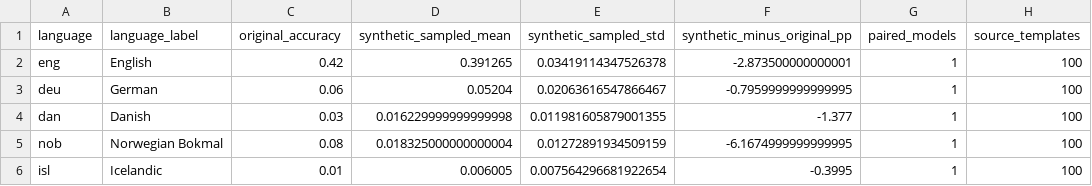
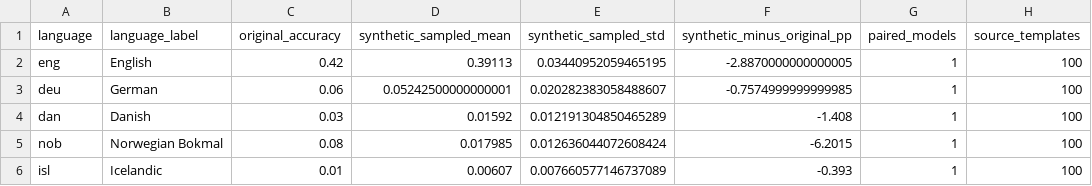
Before and after one commit to centre-for-humanities-computing/multilingual-gsm-symbolic, a CSV file: paper/artifacts/language_ridgeline/qwen2.5/qwen2.5-0.5b-instruct.csv, drawn as a sheet; only a part is shown; the diff names each change by its address in the sheet, - before the commit and + after, or states it on an @@ line.

```diff
--- a/paper/artifacts/language_ridgeline/qwen2.5/qwen2.5-0.5b-instruct.csv
+++ b/paper/artifacts/language_ridgeline/qwen2.5/qwen2.5-0.5b-instruct.csv
-D2 (synthetic_sampled_mean): 0.391265
+D2 (synthetic_sampled_mean): 0.39113
-E2 (synthetic_sampled_std): 0.03419114347526378
+E2 (synthetic_sampled_std): 0.03440952059465195
-F2 (synthetic_minus_original_pp): -2.873500000000001
+F2 (synthetic_minus_original_pp): -2.8870000000000005
-D3 (synthetic_sampled_mean): 0.05204
+D3 (synthetic_sampled_mean): 0.05242500000000001
-E3 (synthetic_sampled_std): 0.02063616547866467
+E3 (synthetic_sampled_std): 0.020282383058488607
-F3 (synthetic_minus_original_pp): -0.7959999999999995
+F3 (synthetic_minus_original_pp): -0.7574999999999985
-D4 (synthetic_sampled_mean): 0.016229999999999998
+D4 (synthetic_sampled_mean): 0.01592
-E4 (synthetic_sampled_std): 0.011981605879001355
+E4 (synthetic_sampled_std): 0.012191304850465289
-F4 (synthetic_minus_original_pp): -1.377
+F4 (synthetic_minus_original_pp): -1.408
-D5 (synthetic_sampled_mean): 0.018325000000000004
+D5 (synthetic_sampled_mean): 0.017985
-E5 (synthetic_sampled_std): 0.01272891934509159
+E5 (synthetic_sampled_std): 0.012636044072608424
-F5 (synthetic_minus_original_pp): -6.1674999999999995
+F5 (synthetic_minus_original_pp): -6.2015
-D6 (synthetic_sampled_mean): 0.006005
+D6 (synthetic_sampled_mean): 0.00607
-E6 (synthetic_sampled_std): 0.007564296681922654
+E6 (synthetic_sampled_std): 0.007660577146737089
-F6 (synthetic_minus_original_pp): -0.3995
+F6 (synthetic_minus_original_pp): -0.393
```
Also changed, not shown: paper/artifacts/figures/model_grid/run_summary.csv, paper/artifacts/language_ridgeline/gemma-3/gemma-3-4b-it.csv, 37 other files.
